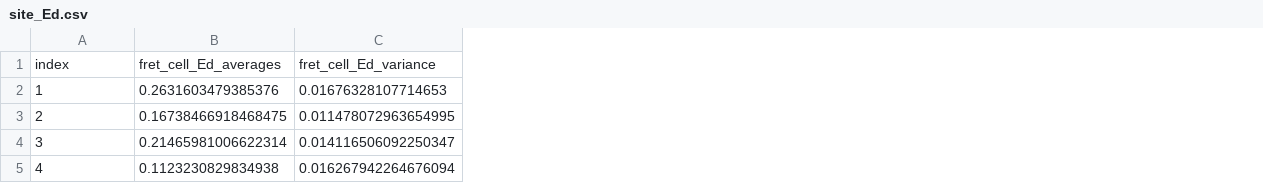
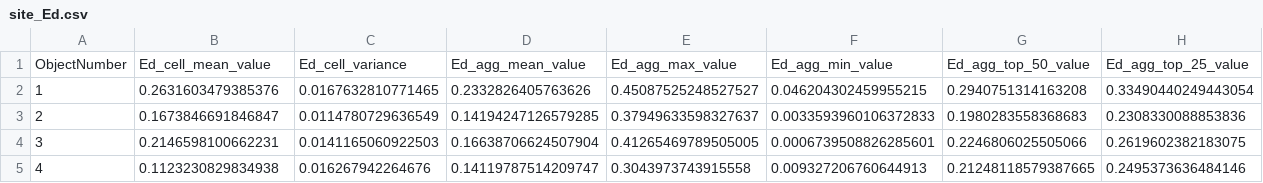
Before and after one commit to College-of-Biophotonics-SCNU/FRET-two-hybrid-processing-algorithm, a CSV file: example/egfr/control-3/site_Ed.csv, drawn as a sheet; removed rows and columns are numbered as before the commit, all else as after; the diff names each change by its address in the sheet, - before the commit and + after, or states it on an @@ line.

```diff
--- a/example/egfr/control-3/site_Ed.csv
+++ b/example/egfr/control-3/site_Ed.csv
-column C, rows 2-5: 0.01676328107714653 | 0.011478072963654995 | 0.014116506092250347 | 0.016267942264676094
+column C, rows 2-5: 0.0167632810771465 | 0.0114780729636549 | 0.0141165060922503 | 0.016267942264676
+column D, rows 2-5: 0.2332826405763626 | 0.14194247126579285 | 0.16638706624507904 | 0.14119787514209747
+column E, rows 2-5: 0.45087525248527527 | 0.37949633598327637 | 0.41265469789505005 | 0.3043973743915558
+column F, rows 2-5: 0.046204302459955215 | 0.0033593960106372833 | 0.0006739508826285601 | 0.009327206760644913
+column G, rows 2-5: 0.2940751314163208 | 0.1980283558368683 | 0.2246806025505066 | 0.21248118579387665
+column H, rows 2-5: 0.33490440249443054 | 0.2308330088853836 | 0.2619602382183075 | 0.2495373636484146
-row 1: index | fret_cell_Ed_averages | fret_cell_Ed_variance
+row 1: ObjectNumber | Ed_cell_mean_value | Ed_cell_variance | Ed_agg_mean_value | Ed_agg_max_value | Ed_agg_min_value | Ed_agg_top_50_value | Ed_agg_top_25_value
-B3: 0.16738466918468475
+B3: 0.1673846691846847
-B4: 0.21465981006622314
+B4: 0.2146598100662231
```
Also changed, not shown: 37 other files.
